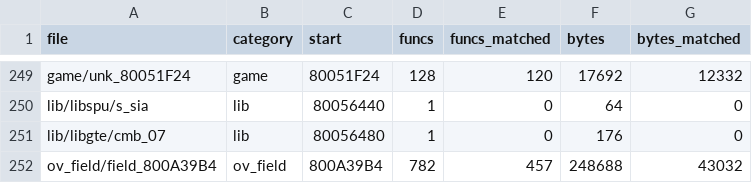
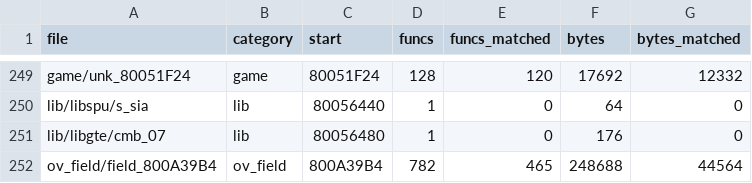
Before and after one commit to TheSaltsmith69/chronocross_decomp, a CSV file: progress/files.csv, drawn as a sheet; only a part is shown, gaps mark what is left out.

```diff
--- a/progress/files.csv
+++ b/progress/files.csv
@@ -251,2 +251,2 @@ lib/libspu/s_sia,lib,80056440,1,0,64,0
 lib/libgte/cmb_07,lib,80056480,1,0,176,0
-ov_field/field_800A39B4,ov_field,800A39B4,782,457,248688,43032
+ov_field/field_800A39B4,ov_field,800A39B4,782,465,248688,44564
```
Also changed, not shown: progress/history.csv.
